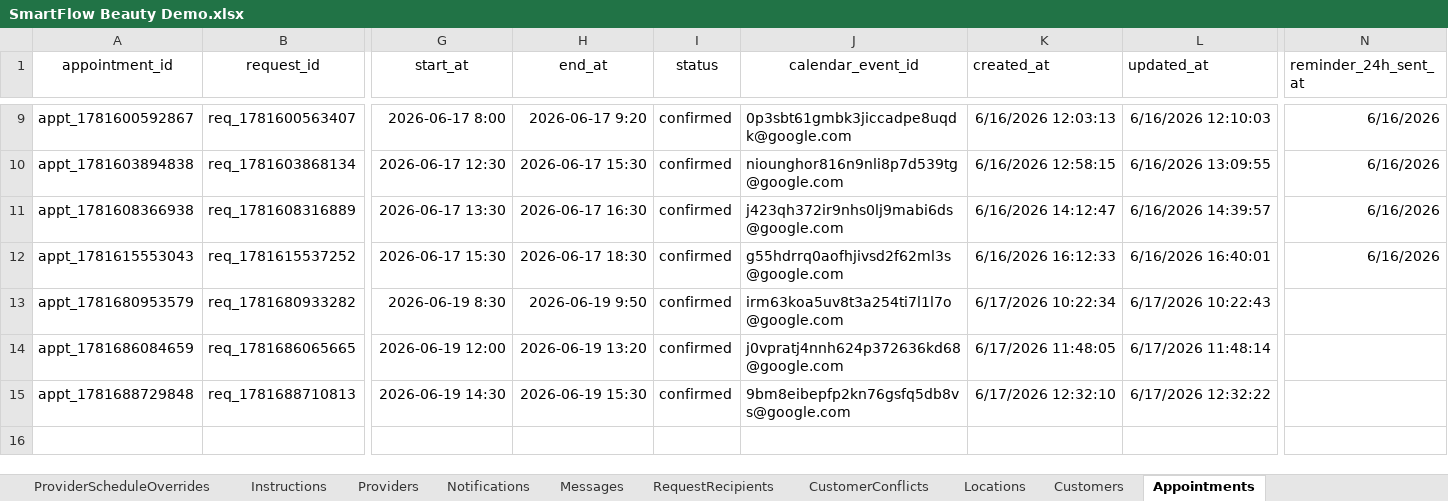
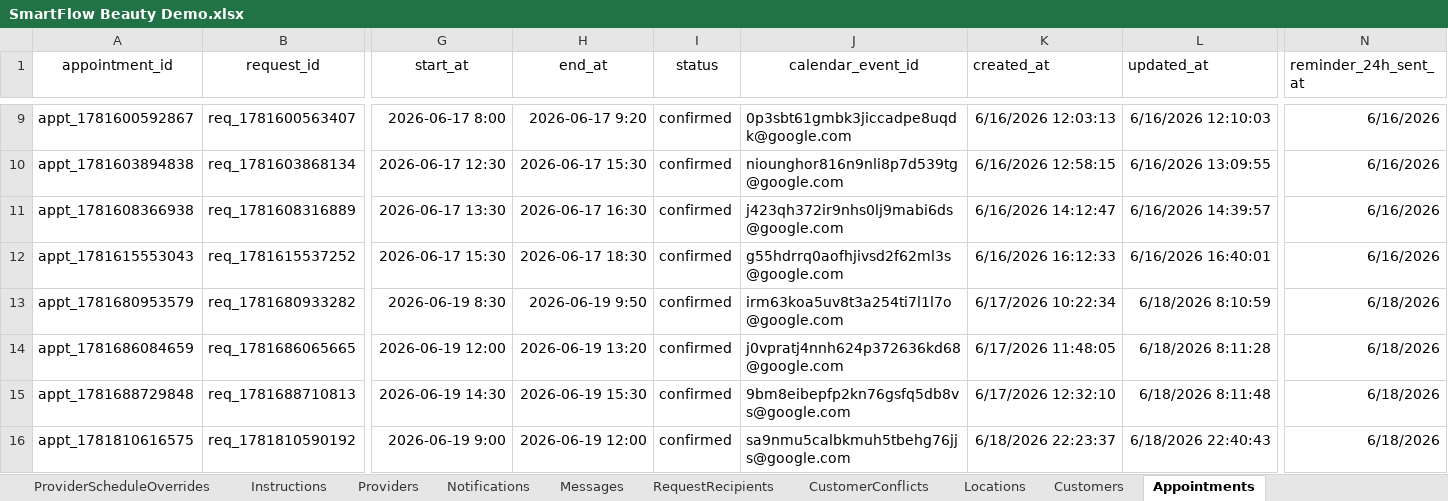
Before and after one commit to SergeyTsiganovskiy/smartflow-mvp, an Excel workbook: Docs/SmartFlow Beauty Demo.xlsx, sheet Appointments, drawn as a sheet; only a part is shown, gaps mark what is left out; values as stored, in another font and other column widths than the file's, no borders; charts and pictures not drawn; rows hold the shown columns only; the diff names each change by its address in the sheet, - before the commit and + after, or states it on an @@ line.

```diff
--- a/Docs/SmartFlow Beauty Demo.xlsx (sheet Appointments)
+++ b/Docs/SmartFlow Beauty Demo.xlsx (sheet Appointments)
-L13 (updated_at): 6/17/2026 10:22:43
+L13 (updated_at): 6/18/2026 8:10:59
-N13:N15 (reminder_24h_sent_at): (empty)
+N13:N15 (reminder_24h_sent_at): 6/18/2026
-L14 (updated_at): 6/17/2026 11:48:14
+L14 (updated_at): 6/18/2026 8:11:28
-L15 (updated_at): 6/17/2026 12:32:22
+L15 (updated_at): 6/18/2026 8:11:48
+row 16: appt_1781810616575 | req_1781810590192 | 2026-06-19 9:00 | 2026-06-19 12:00 | confirmed | sa9nmu5calbkmuh5tbehg76jjs@google.com | 6/18/2026 22:23:37 | 6/18/2026 22:40:43 | 6/18/2026
```
Also changed, not shown: sheet AuditLog, sheet Messages, sheet ProviderSchedule, sheet ProviderScheduleOverrides, sheet Services, sheet UserSessions, 6 more sheets, other sheet tabs, charts or pictures, 10 other files.
